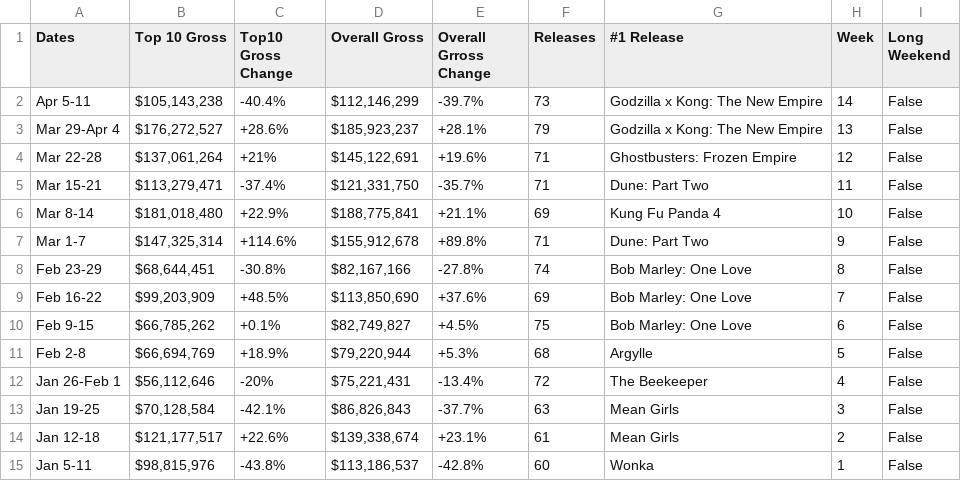
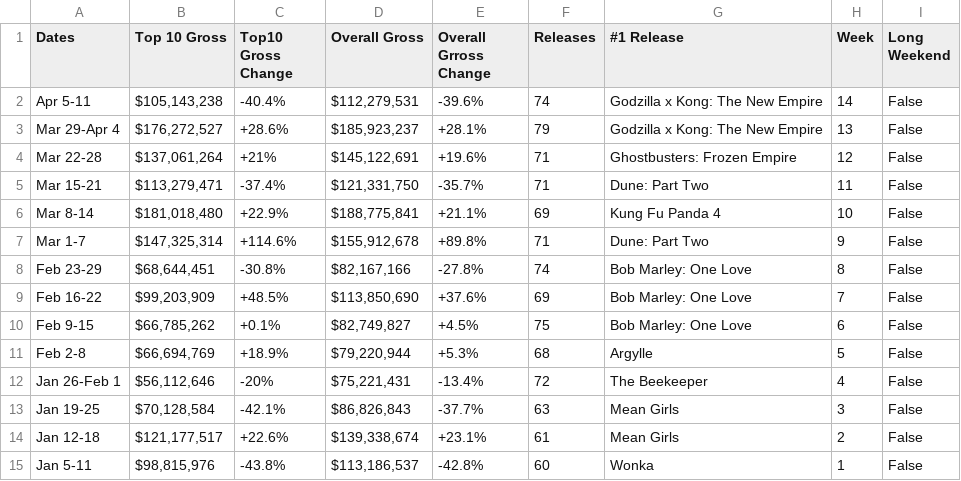
Before and after one commit to Hiromisa/boxoffice-autoscrape, a CSV file: WeeklyBoxoffice.csv, drawn as a sheet.

```diff
--- a/WeeklyBoxoffice.csv
+++ b/WeeklyBoxoffice.csv
@@ -1,3 +1,3 @@
 Dates,Top 10 Gross,Top10 Gross Change,Overall Gross,Overall Grross Change,Releases,#1 Release,Week,Long Weekend
-Apr 5-11,"$105,143,238",-40.4%,"$112,146,299",-39.7%,73,Godzilla x Kong: The New Empire,14,False
+Apr 5-11,"$105,143,238",-40.4%,"$112,279,531",-39.6%,74,Godzilla x Kong: The New Empire,14,False
 Mar 29-Apr 4,"$176,272,527",+28.6%,"$185,923,237",+28.1%,79,Godzilla x Kong: The New Empire,13,False
```
